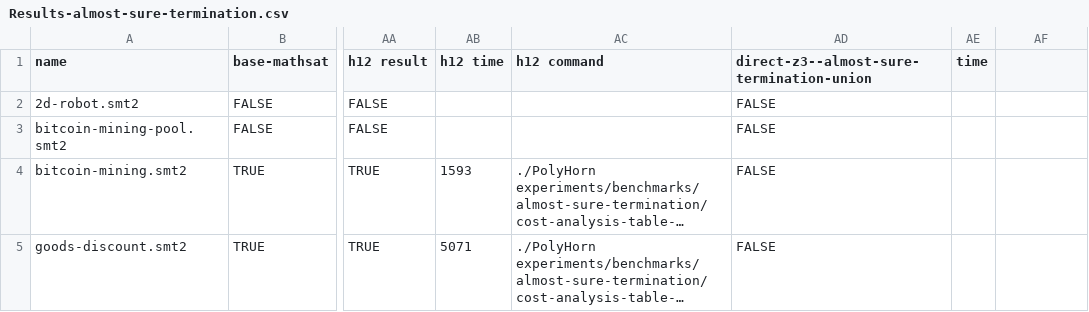
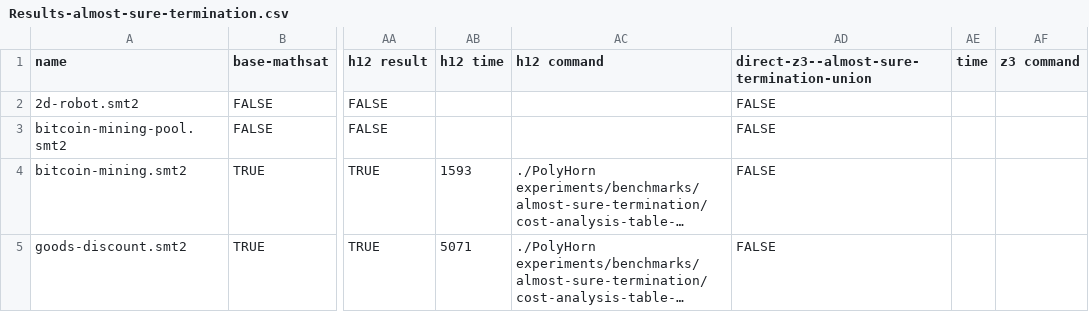
Before and after one commit to ChatterjeeGroup-ISTA/PolyHorn, a CSV file: experiments/Results-almost-sure-termination.csv, drawn as a sheet; only a part is shown, gaps mark what is left out; long unchanged cells end in …; the diff names each change by its address in the sheet, - before the commit and + after, or states it on an @@ line.

```diff
--- a/experiments/Results-almost-sure-termination.csv
+++ b/experiments/Results-almost-sure-termination.csv
-AF1: (empty)
+AF1: z3 command
```
Also changed, not shown: experiments/Results-Non-termination.csv, experiments/Results-Termination.csv, 1 other file.
